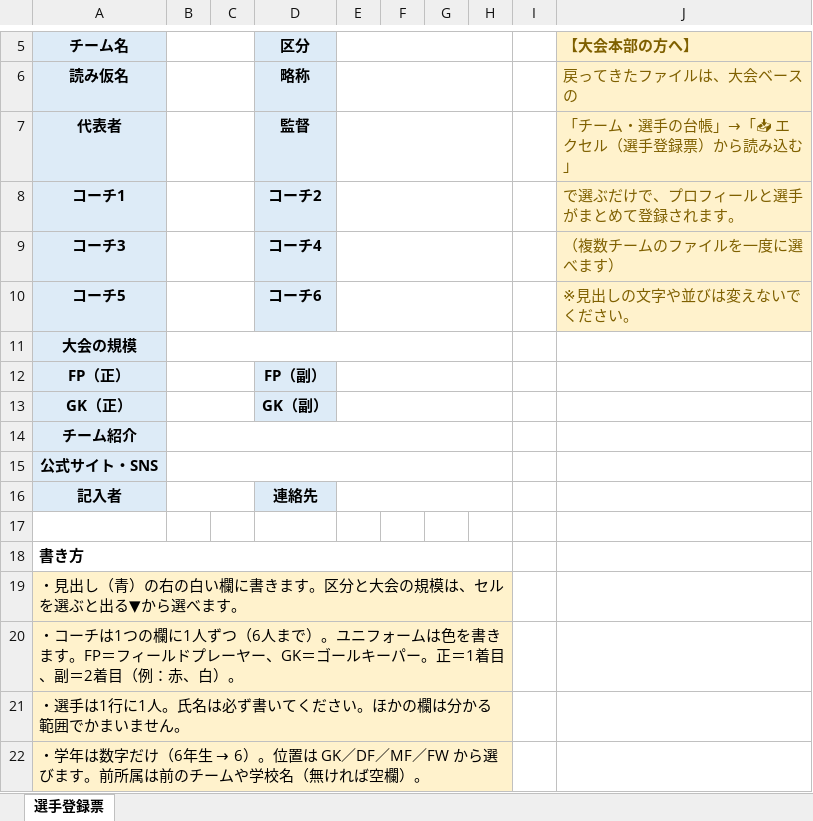
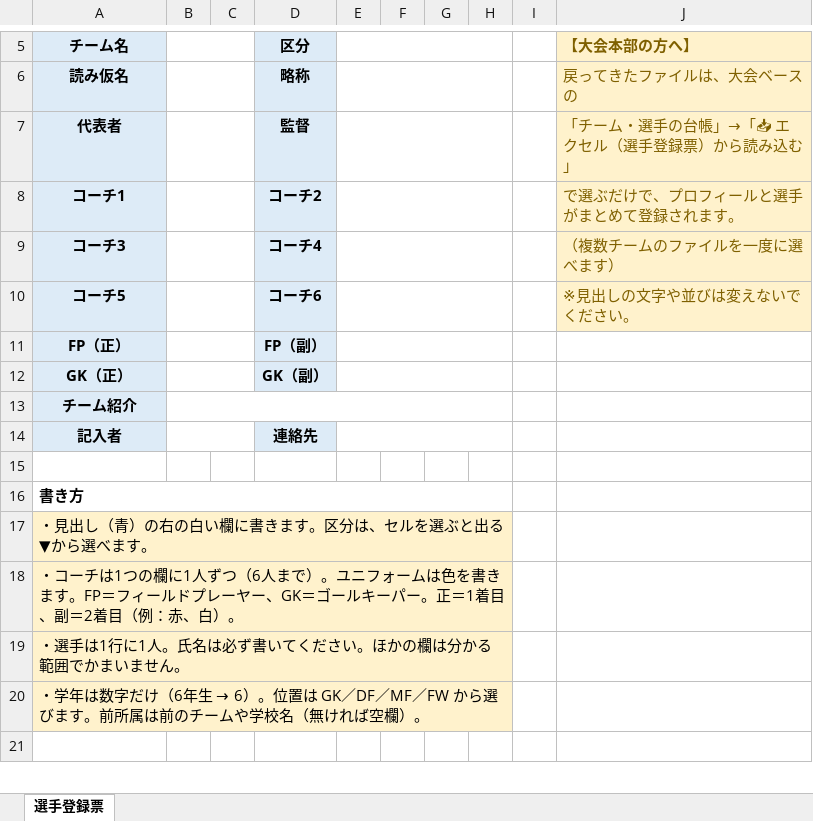
Before and after one commit to konkora780-ux/taikai-base, an Excel workbook: templates/選手登録票（1チーム用）.xlsx, sheet 選手登録票, drawn as a sheet; only a part is shown, gaps mark what is left out; the shorter side is filled out with more unchanged rows; values as stored, in another font and other column widths than the file's, no borders; removed rows and columns are numbered as before the commit, all else as after; the diff names each change by its address in the sheet, - before the commit and + after, or states it on an @@ line.

```diff
--- a/templates/選手登録票（1チーム用）.xlsx (sheet 選手登録票)
+++ b/templates/選手登録票（1チーム用）.xlsx (sheet 選手登録票)
-row 11: 大会の規模
-row 15: 公式サイト・SNS
-A17 (チーム名): ・見出し（青）の右の白い欄に書きます。区分と大会の規模は、セルを選ぶと出る▼から選べます。
+A17 (チーム名): ・見出し（青）の右の白い欄に書きます。区分は、セルを選ぶと出る▼から選べます。
```
